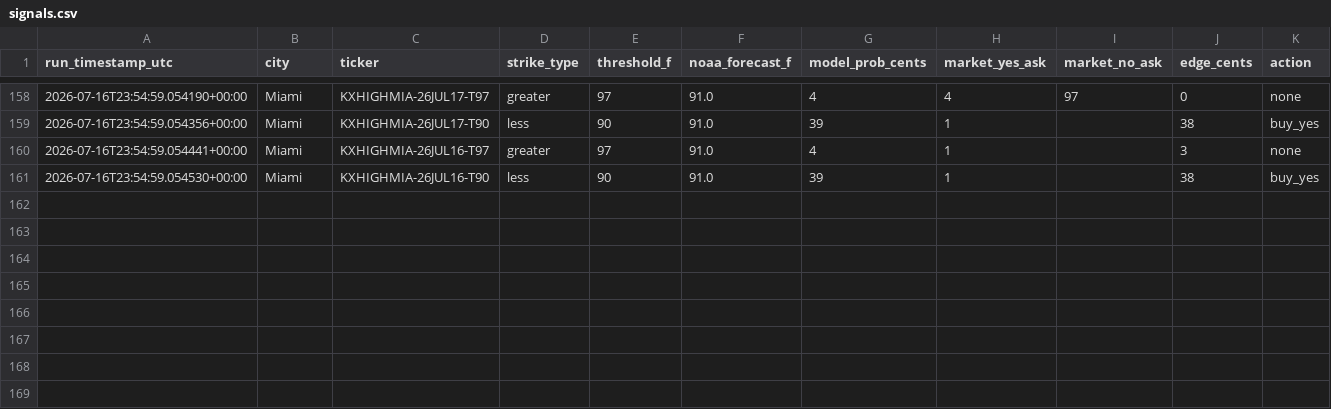
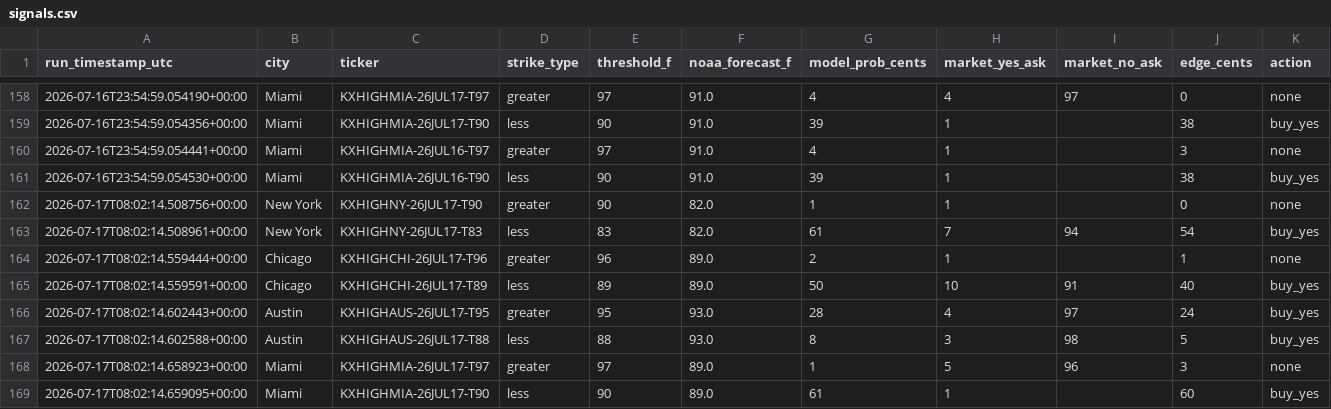
Before and after one commit to physmathu/Arbitone, a CSV file: logs/signals.csv, drawn as a sheet; only a part is shown, gaps mark what is left out; the diff names each change by its address in the sheet, - before the commit and + after, or states it on an @@ line.

Commit message:
Log signals: 2026-07-17 08:02 UTC

```diff
--- a/logs/signals.csv
+++ b/logs/signals.csv
+row 162: 2026-07-17T08:02:14.508756+00:00 | New York | KXHIGHNY-26JUL17-T90 | greater | 90 | 82.0 | 1 | 1 |  | 0 | none
+row 163: 2026-07-17T08:02:14.508961+00:00 | New York | KXHIGHNY-26JUL17-T83 | less | 83 | 82.0 | 61 | 7 | 94 | 54 | buy_yes
+row 164: 2026-07-17T08:02:14.559444+00:00 | Chicago | KXHIGHCHI-26JUL17-T96 | greater | 96 | 89.0 | 2 | 1 |  | 1 | none
+row 165: 2026-07-17T08:02:14.559591+00:00 | Chicago | KXHIGHCHI-26JUL17-T89 | less | 89 | 89.0 | 50 | 10 | 91 | 40 | buy_yes
+row 166: 2026-07-17T08:02:14.602443+00:00 | Austin | KXHIGHAUS-26JUL17-T95 | greater | 95 | 93.0 | 28 | 4 | 97 | 24 | buy_yes
+row 167: 2026-07-17T08:02:14.602588+00:00 | Austin | KXHIGHAUS-26JUL17-T88 | less | 88 | 93.0 | 8 | 3 | 98 | 5 | buy_yes
+row 168: 2026-07-17T08:02:14.658923+00:00 | Miami | KXHIGHMIA-26JUL17-T97 | greater | 97 | 89.0 | 1 | 5 | 96 | 3 | none
+row 169: 2026-07-17T08:02:14.659095+00:00 | Miami | KXHIGHMIA-26JUL17-T90 | less | 90 | 89.0 | 61 | 1 |  | 60 | buy_yes
```
